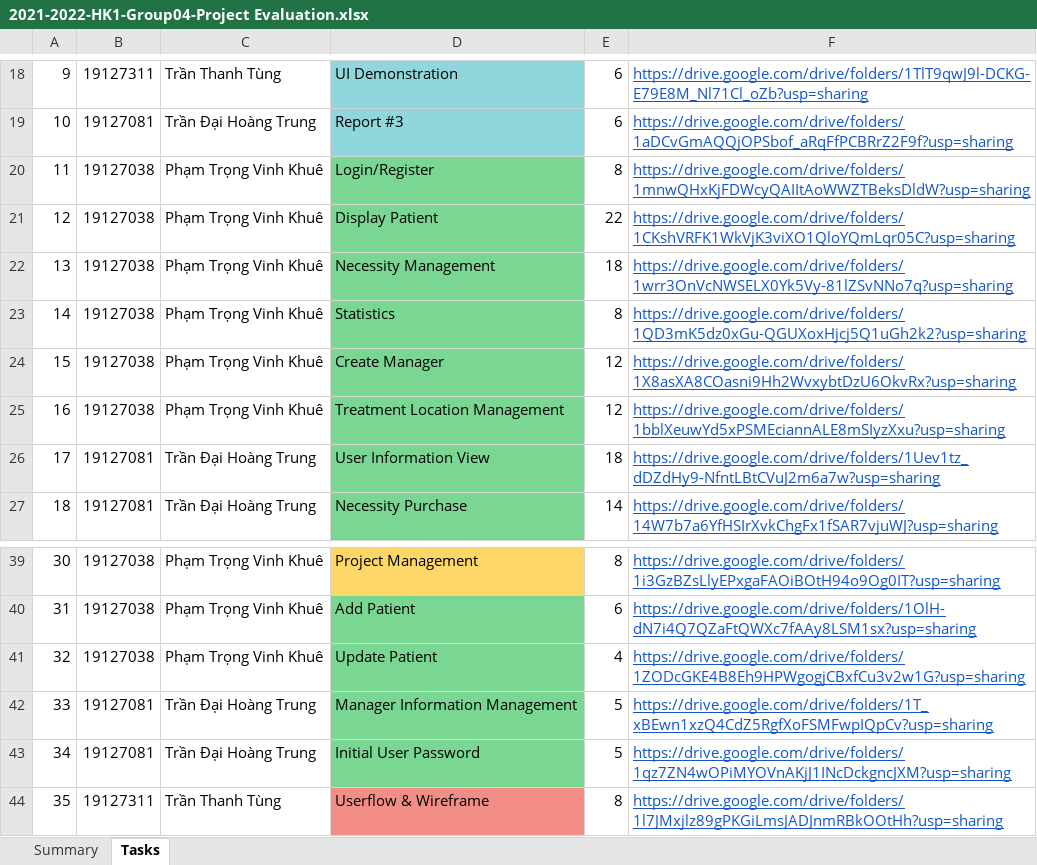
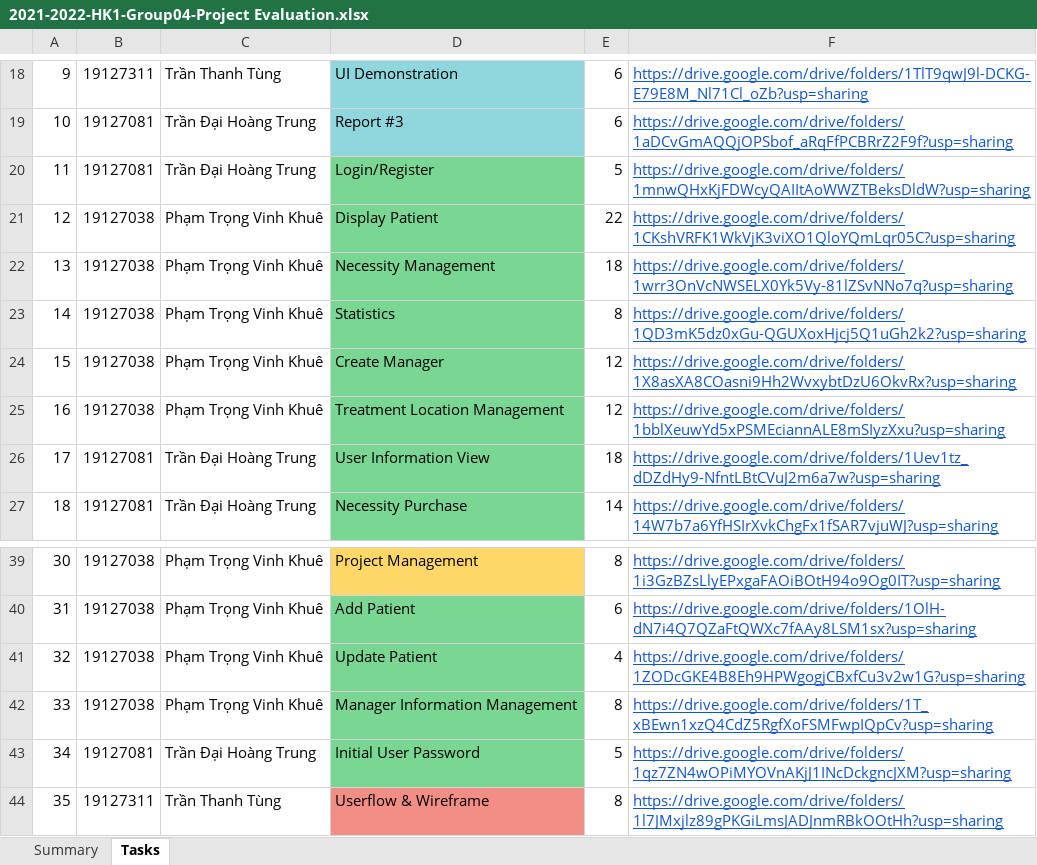
Before and after one commit to ptvinhkhue/JavaProgramming_19KTPM2_Covid19ManagementSystem, an Excel workbook: Document/Final/2021-2022-HK1-Group04-Project Evaluation.xlsx, sheet Tasks, drawn as a sheet; only a part is shown, gaps mark what is left out; values as stored, in another font and other column widths than the file's, no borders; removed rows and columns are numbered as before the commit, all else as after; the diff names each change by its address in the sheet, - before the commit and + after, or states it on an @@ line.

Commit message:
Reupload excel

```diff
--- a/Document/Final/2021-2022-HK1-Group04-Project Evaluation.xlsx (sheet Tasks)
+++ b/Document/Final/2021-2022-HK1-Group04-Project Evaluation.xlsx (sheet Tasks)
-row 20: 11 | 19127038 | Phạm Trọng Vinh Khuê | Login/Register | 8 | https://drive.google.com/drive/folders/1mnwQHxKjFDWcyQAIItAoWWZTBeksDldW?usp=sharing
+row 20: 11 | 19127081 | Trần Đại Hoàng Trung | Login/Register | 5 | https://drive.google.com/drive/folders/1mnwQHxKjFDWcyQAIItAoWWZTBeksDldW?usp=sharing
-row 42: 33 | 19127081 | Trần Đại Hoàng Trung | Manager Information Management | 5 | https://drive.google.com/drive/folders/1T_xBEwn1xzQ4CdZ5RgfXoFSMFwpIQpCv?usp=sharing
+row 42: 33 | 19127038 | Phạm Trọng Vinh Khuê | Manager Information Management | 8 | https://drive.google.com/drive/folders/1T_xBEwn1xzQ4CdZ5RgfXoFSMFwpIQpCv?usp=sharing
```
Also changed, not shown: 1 other file.
